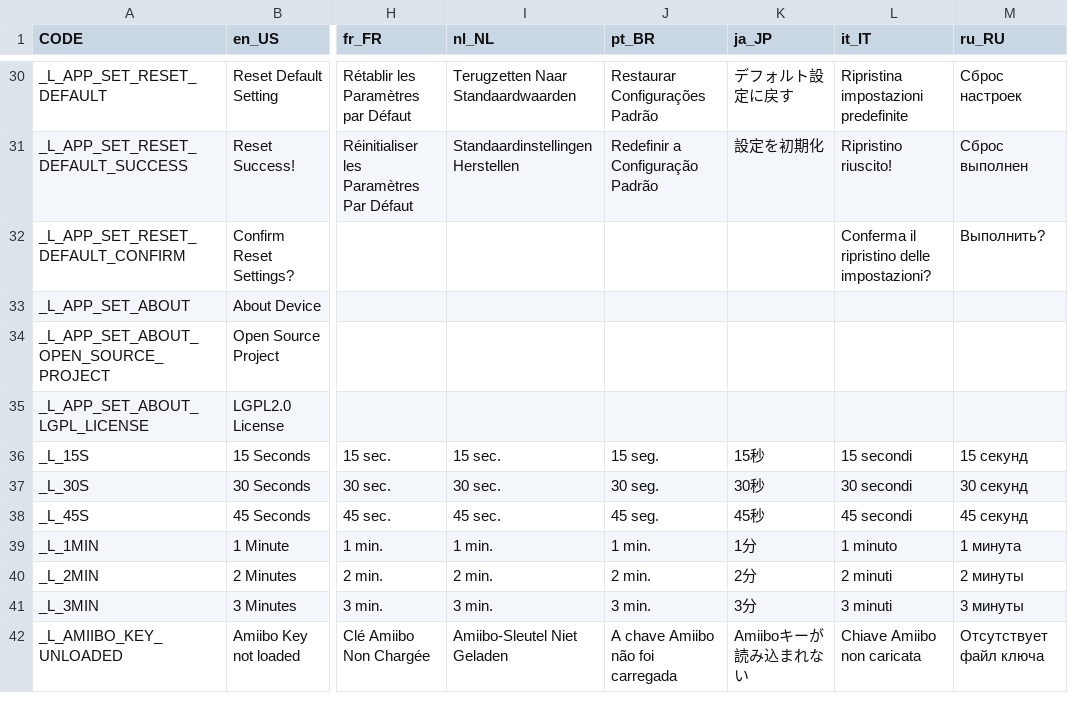
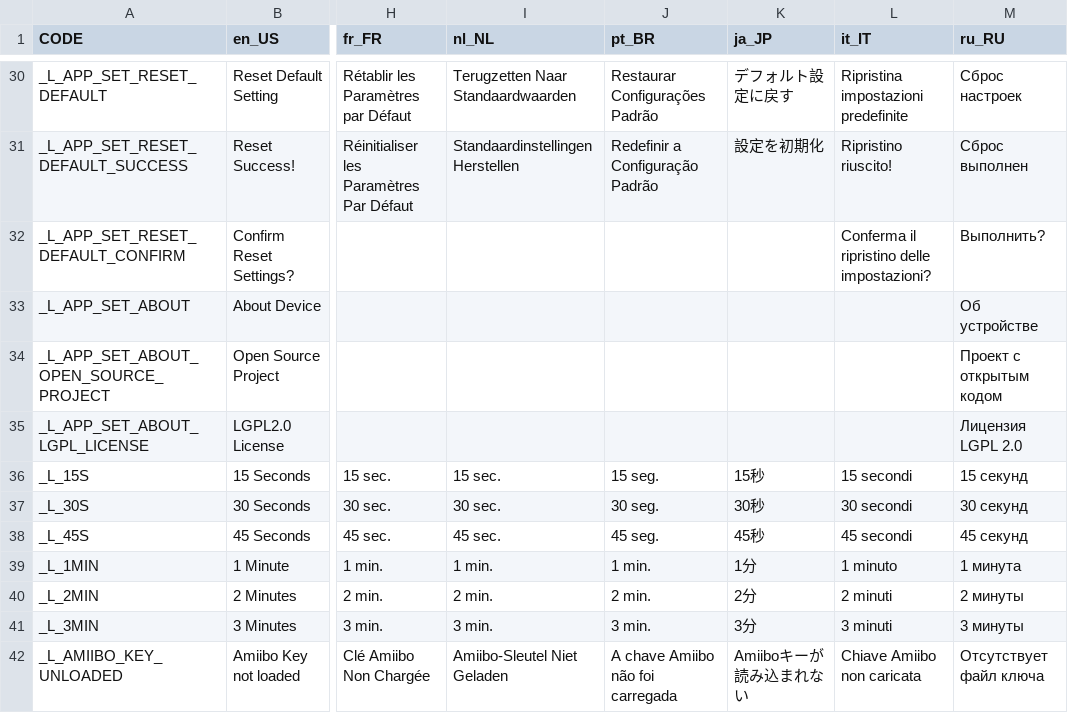
Before and after one commit to solosky/pixl.js, a CSV file: fw/data/i18n.csv, drawn as a sheet; only a part is shown, gaps mark what is left out; the diff names each change by its address in the sheet, - before the commit and + after, or states it on an @@ line.

```diff
--- a/fw/data/i18n.csv
+++ b/fw/data/i18n.csv
-M33 (ru_RU): (empty)
+M33 (ru_RU): Об устройстве
-M34 (ru_RU): (empty)
+M34 (ru_RU): Проект с открытым кодом
-M35 (ru_RU): (empty)
+M35 (ru_RU): Лицензия LGPL 2.0
```
Also changed, not shown: 2 other files.
